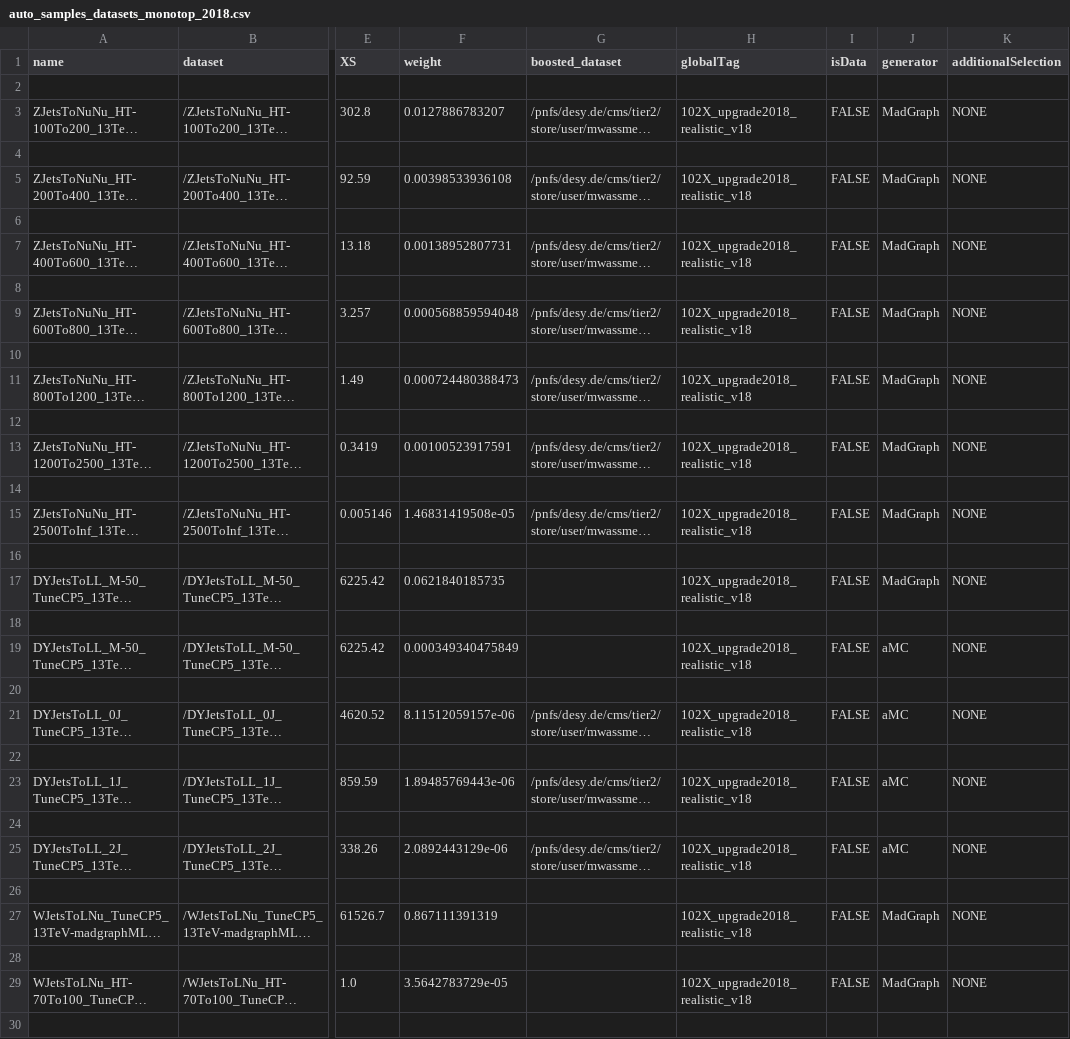
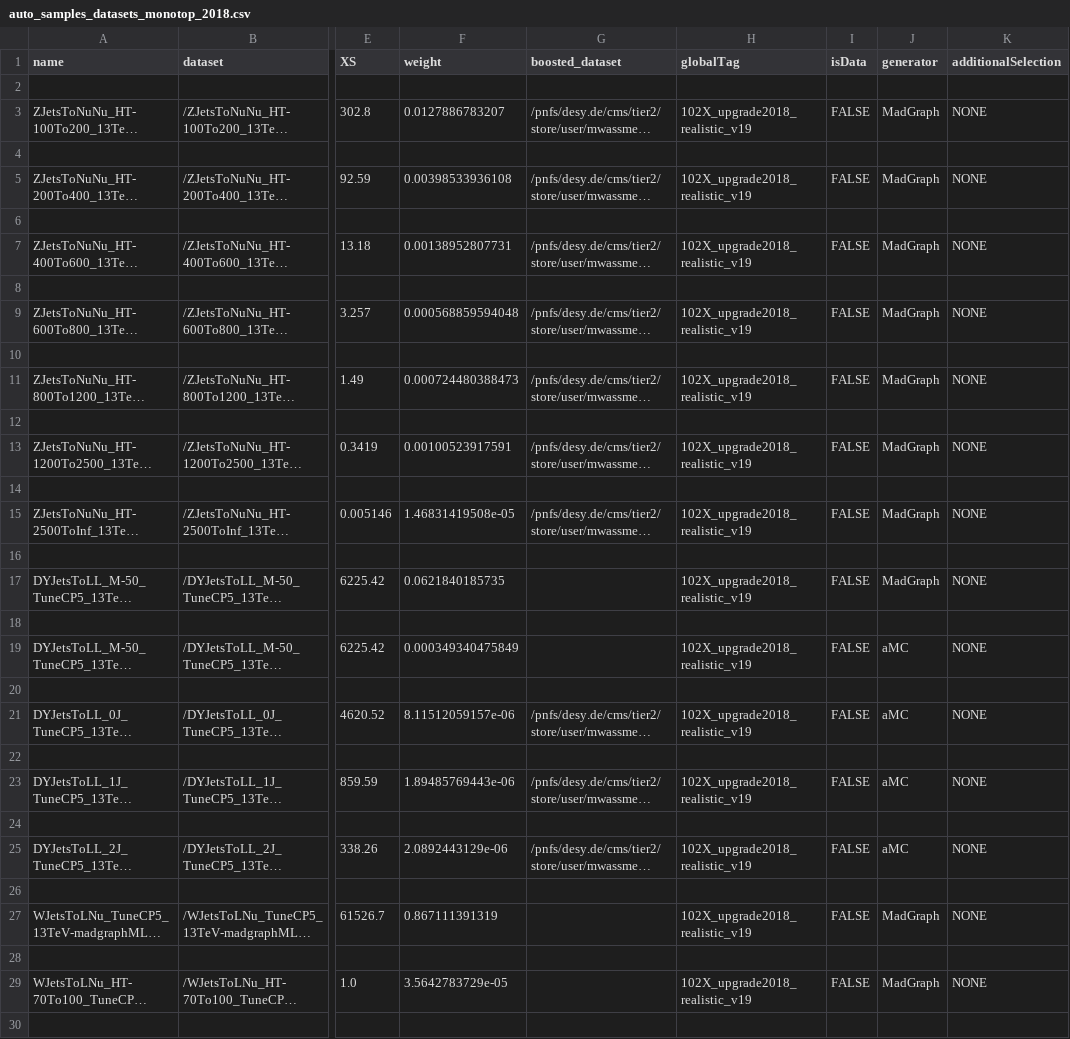
Before and after one commit to kit-cn-cms/BoostedAnalyzer_runscripts_NAF, a CSV file: auto_samples_datasets_monotop_2018.csv, drawn as a sheet; only a part is shown, gaps mark what is left out; long unchanged cells end in …; the diff covers the shown part only; the diff names each change by its address in the sheet, - before the commit and + after, or states it on an @@ line.

Commit message:
update 2018 sample list with new global tags

```diff
--- a/auto_samples_datasets_monotop_2018.csv
+++ b/auto_samples_datasets_monotop_2018.csv
-H3 (globalTag): 102X_upgrade2018_realistic_v18
+H3 (globalTag): 102X_upgrade2018_realistic_v19
-H5 (globalTag): 102X_upgrade2018_realistic_v18
+H5 (globalTag): 102X_upgrade2018_realistic_v19
-H7 (globalTag): 102X_upgrade2018_realistic_v18
+H7 (globalTag): 102X_upgrade2018_realistic_v19
-H9 (globalTag): 102X_upgrade2018_realistic_v18
+H9 (globalTag): 102X_upgrade2018_realistic_v19
-H11 (globalTag): 102X_upgrade2018_realistic_v18
+H11 (globalTag): 102X_upgrade2018_realistic_v19
-H13 (globalTag): 102X_upgrade2018_realistic_v18
+H13 (globalTag): 102X_upgrade2018_realistic_v19
-H15 (globalTag): 102X_upgrade2018_realistic_v18
+H15 (globalTag): 102X_upgrade2018_realistic_v19
-H17 (globalTag): 102X_upgrade2018_realistic_v18
+H17 (globalTag): 102X_upgrade2018_realistic_v19
-H19 (globalTag): 102X_upgrade2018_realistic_v18
+H19 (globalTag): 102X_upgrade2018_realistic_v19
-H21 (globalTag): 102X_upgrade2018_realistic_v18
+H21 (globalTag): 102X_upgrade2018_realistic_v19
-H23 (globalTag): 102X_upgrade2018_realistic_v18
+H23 (globalTag): 102X_upgrade2018_realistic_v19
-H25 (globalTag): 102X_upgrade2018_realistic_v18
+H25 (globalTag): 102X_upgrade2018_realistic_v19
-H27 (globalTag): 102X_upgrade2018_realistic_v18
+H27 (globalTag): 102X_upgrade2018_realistic_v19
-H29 (globalTag): 102X_upgrade2018_realistic_v18
+H29 (globalTag): 102X_upgrade2018_realistic_v19
```
Also changed, not shown: 51 edited cells elsewhere in this file.
